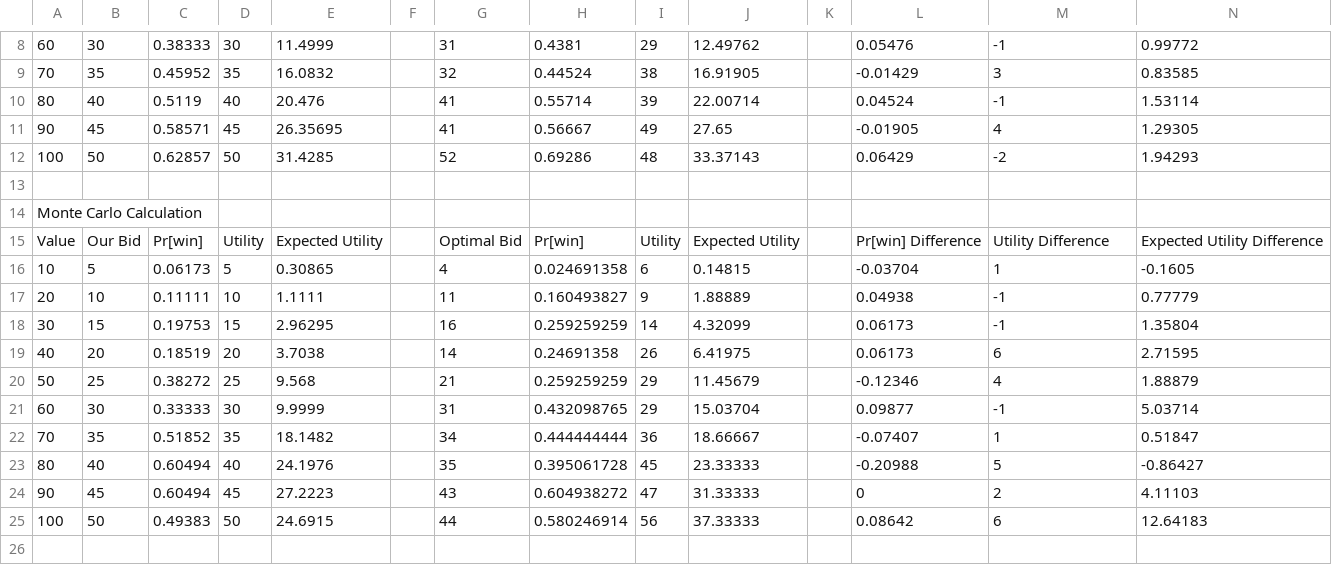
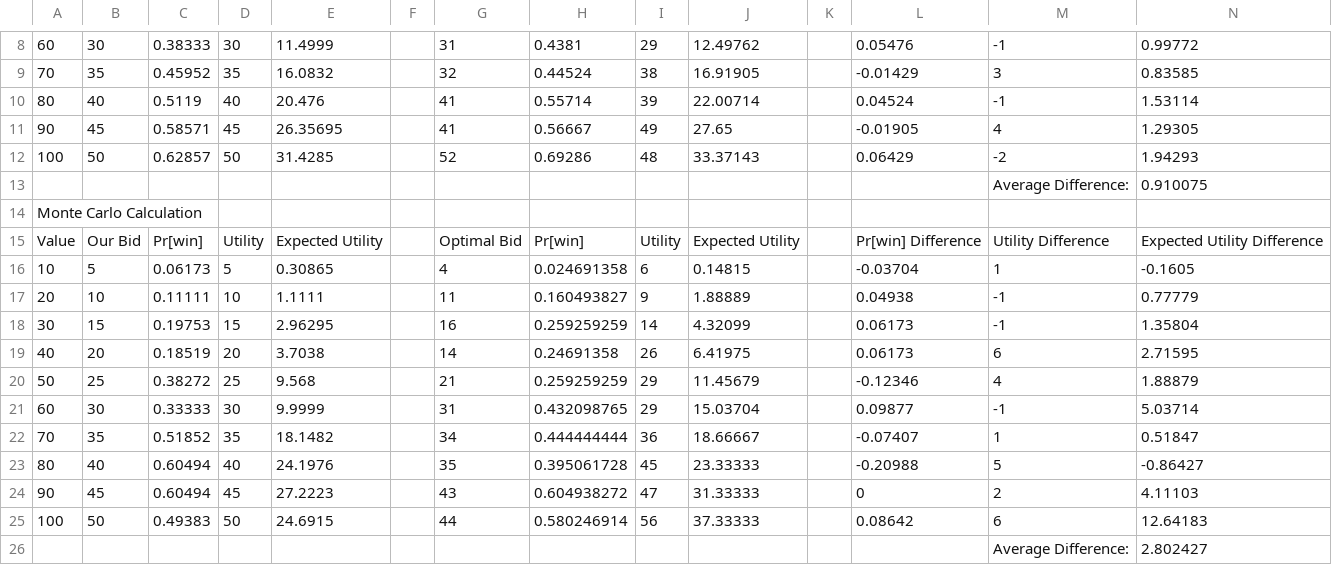
Before and after one commit to OwenJanssen/CS_332, a CSV file: Project 1/bid_data_results.csv, drawn as a sheet; only a part is shown, gaps mark what is left out; the diff names each change by its address in the sheet, - before the commit and + after, or states it on an @@ line.

```diff
--- a/Project 1/bid_data_results.csv
+++ b/Project 1/bid_data_results.csv
-row 13: (empty)
+row 13:  |  |  |  |  |  |  |  |  |  |  |  | Average Difference: | 0.910075
+row 26:  |  |  |  |  |  |  |  |  |  |  |  | Average Difference: | 2.802427
```
Also changed, not shown: 2 other files.
